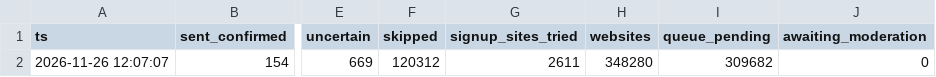
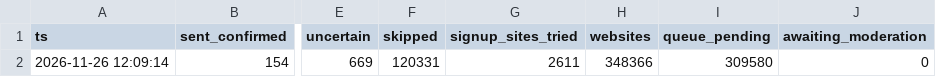
Before and after one commit to shkrelitechnologies-cloud/coco-run, a CSV file: summary.csv, drawn as a sheet; only a part is shown, gaps mark what is left out; the diff names each change by its address in the sheet, - before the commit and + after, or states it on an @@ line.

Commit message:
summary

```diff
--- a/summary.csv
+++ b/summary.csv
-A2 (ts): 2026-11-26 12:07:07
+A2 (ts): 2026-11-26 12:09:14
-F2 (skipped): 120312
+F2 (skipped): 120331
-H2 (websites): 348280
+H2 (websites): 348366
-I2 (queue_pending): 309682
+I2 (queue_pending): 309580
```
Also changed, not shown: daily_counts.csv.
